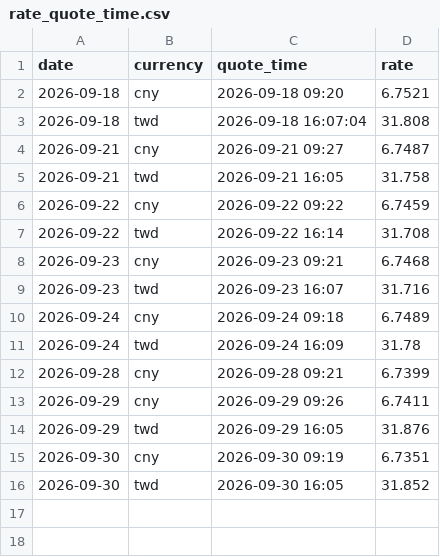
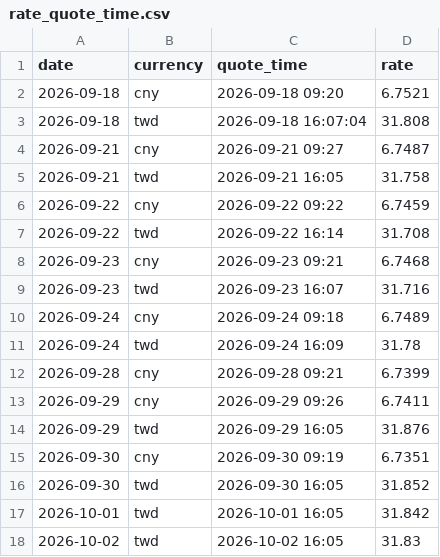
Before and after one commit to JayHuang1989/ExchangeRate, a CSV file: rate_quote_time.csv, drawn as a sheet; the diff names each change by its address in the sheet, - before the commit and + after, or states it on an @@ line.

```diff
--- a/rate_quote_time.csv
+++ b/rate_quote_time.csv
+row 17: 2026-10-01 | twd | 2026-10-01 16:05 | 31.842
+row 18: 2026-10-02 | twd | 2026-10-02 16:05 | 31.83
```
Also changed, not shown: rate_merge.csv, rate_usd_php.csv, 3 other files.
